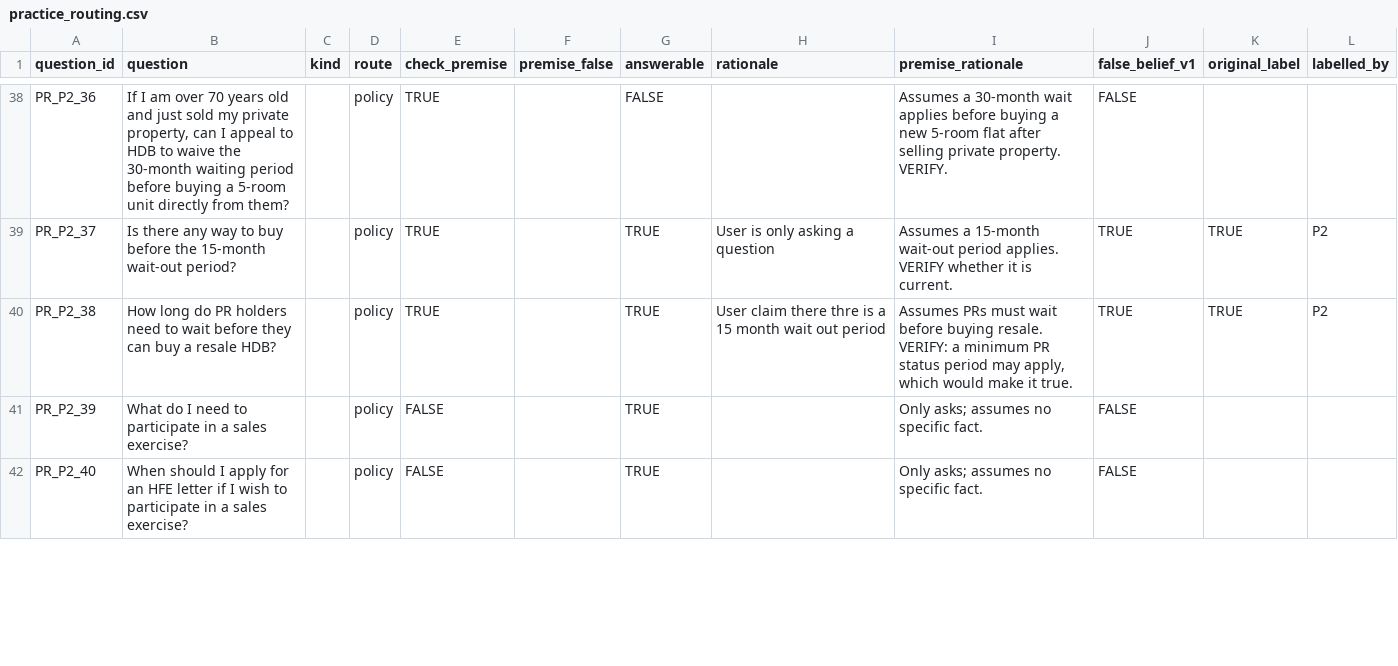
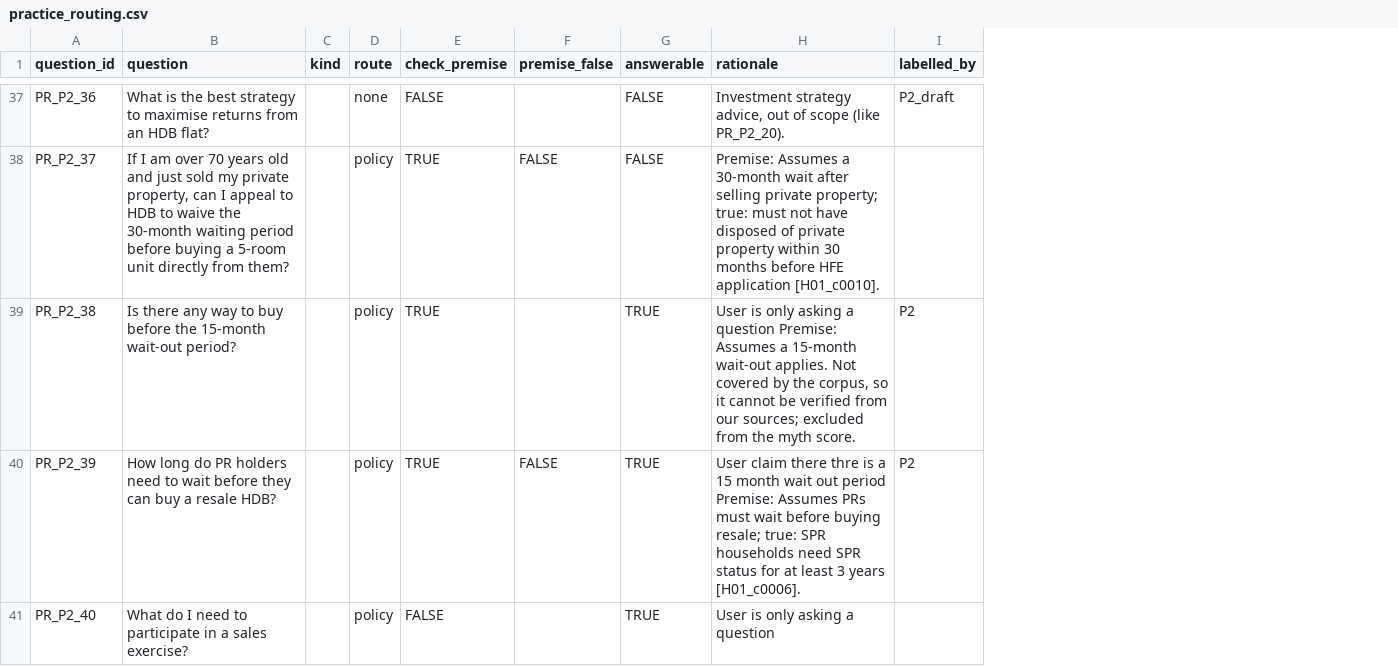
Before and after one commit to edwardbyl00/Gen-AI-and-LLM-Project, a CSV file: data/labels/practice_routing.csv, drawn as a sheet; only a part is shown, gaps mark what is left out; removed rows and columns are numbered as before the commit, all else as after; the diff covers the shown part only; the diff names each change by its address in the sheet, - before the commit and + after, or states it on an @@ line.

Commit message:
Clean up practice labels: 9 columns, label history and old IDs moved to history file

```diff
--- a/data/labels/practice_routing.csv
+++ b/data/labels/practice_routing.csv
-column I (premise_rationale), rows 38-42: Assumes a 30-month wait applies before buying a new 5-room flat after selling private property. VERIFY. | Assumes a 15-month wait-out period applies. VERIFY whether it is current. | Assumes PRs must wait before buying resale. VERIFY: a minimum PR status period may apply, which would make it true. | Only asks; assumes no specific fact. | Only asks; assumes no specific fact.
-column J (false_belief_v1), rows 38-42: FALSE | TRUE | TRUE | FALSE | FALSE
-column K (original_label), rows 39-40: TRUE | TRUE
-B37 (question): If I am over 70 years old and just sold my private property, can I appeal to HDB to waive the 30-month waiting period before buying a 5-room unit directly from them?
+B37 (question): What is the best strategy to maximise returns from an HDB flat?
-D37 (route): policy
+D37 (route): none
-E37 (check_premise): TRUE
+E37 (check_premise): FALSE
-H37 (rationale): (empty)
+H37 (rationale): Investment strategy advice, out of scope (like PR_P2_20).
-I37 (labelled_by): (empty)
+I37 (labelled_by): P2_draft
-B38 (question): Is there any way to buy before the 15-month wait-out period?
+B38 (question): If I am over 70 years old and just sold my private property, can I appeal to HDB to waive the 30-month waiting period before buying a 5-room unit directly from them?
-F38 (premise_false): (empty)
+F38 (premise_false): FALSE
-G38 (answerable): TRUE
+G38 (answerable): FALSE
-H38 (rationale): User is only asking a question
+H38 (rationale): Premise: Assumes a 30-month wait after selling private property; true: must not have disposed of private property within 30 months before HFE application [H01_c0010].
-I38 (labelled_by): P2
+I38 (labelled_by): (empty)
-B39 (question): How long do PR holders need to wait before they can buy a resale HDB?
+B39 (question): Is there any way to buy before the 15-month wait-out period?
-H39 (rationale): User claim there thre is a 15 month wait out period
+H39 (rationale): User is only asking a question Premise: Assumes a 15-month wait-out applies. Not covered by the corpus, so it cannot be verified from our sources; excluded from the myth score.
-B40 (question): What do I need to participate in a sales exercise?
+B40 (question): How long do PR holders need to wait before they can buy a resale HDB?
-E40 (check_premise): FALSE
+E40 (check_premise): TRUE
-F40 (premise_false): (empty)
+F40 (premise_false): FALSE
-H40 (rationale): (empty)
+H40 (rationale): User claim there thre is a 15 month wait out period Premise: Assumes PRs must wait before buying resale; true: SPR households need SPR status for at least 3 years [H01_c0006].
-I40 (labelled_by): (empty)
+I40 (labelled_by): P2
-B41 (question): When should I apply for an HFE letter if I wish to participate…
+B41 (question): What do I need to participate…
-H41 (rationale): (empty)
+H41 (rationale): User is only asking a question
```
Also changed, not shown: 1 added row, 1 removed row and 74 edited cells elsewhere in this file, 1 other file.
